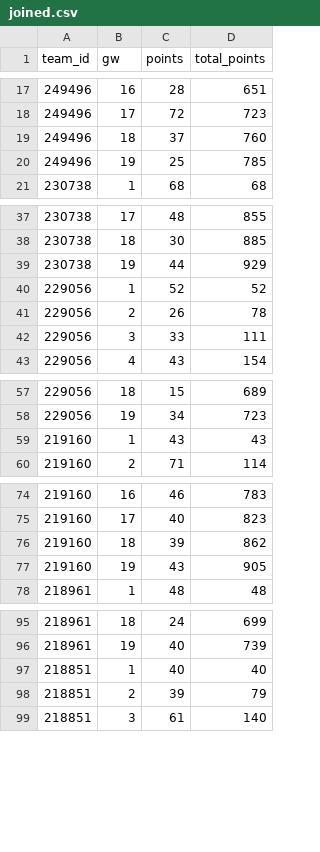
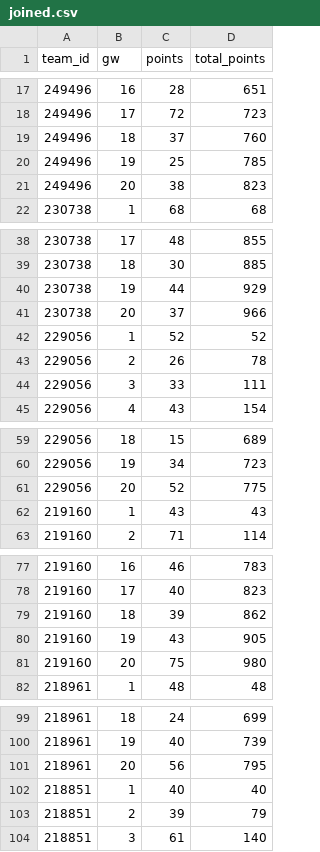
Before and after one commit to Dazaman/drapht, a CSV file: data/joined.csv, drawn as a sheet; only a part is shown, gaps mark what is left out; the diff covers the shown part only.

Commit message:
updated week 20 points

```diff
--- a/data/joined.csv
+++ b/data/joined.csv
@@ -20,2 +20,3 @@ team_id,gw,points,total_points
 249496,19,25,785
+249496,20,38,823
 230738,1,68,68
@@ -39,2 +40,3 @@ team_id,gw,points,total_points
 230738,19,44,929
+230738,20,37,966
 229056,1,52,52
@@ -58,2 +60,3 @@ team_id,gw,points,total_points
 229056,19,34,723
+229056,20,52,775
 219160,1,43,43
@@ -77,2 +80,3 @@ team_id,gw,points,total_points
 219160,19,43,905
+219160,20,75,980
 218961,1,48,48
@@ -96,2 +100,3 @@ team_id,gw,points,total_points
 218961,19,40,739
+218961,20,56,795
 218851,1,40,40
```
Also changed, not shown: 1 added row elsewhere in this file, data/blunders_18.csv, data/blunders_19.csv, 18 other files.
